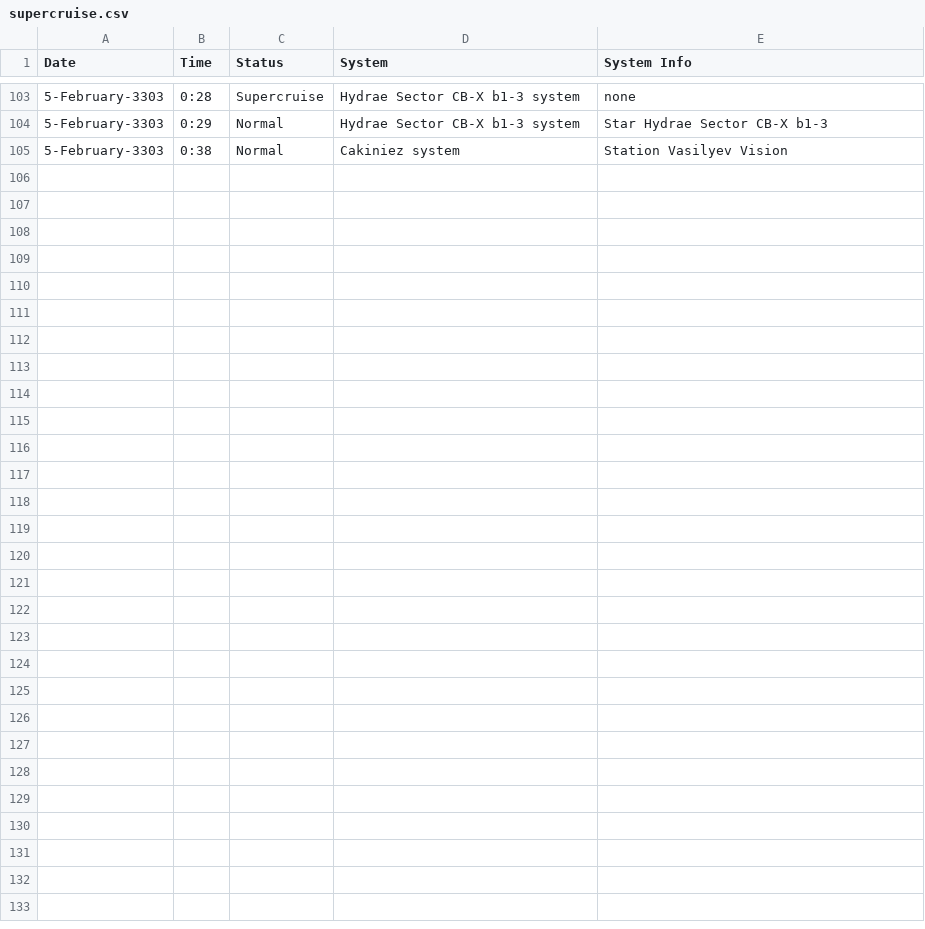
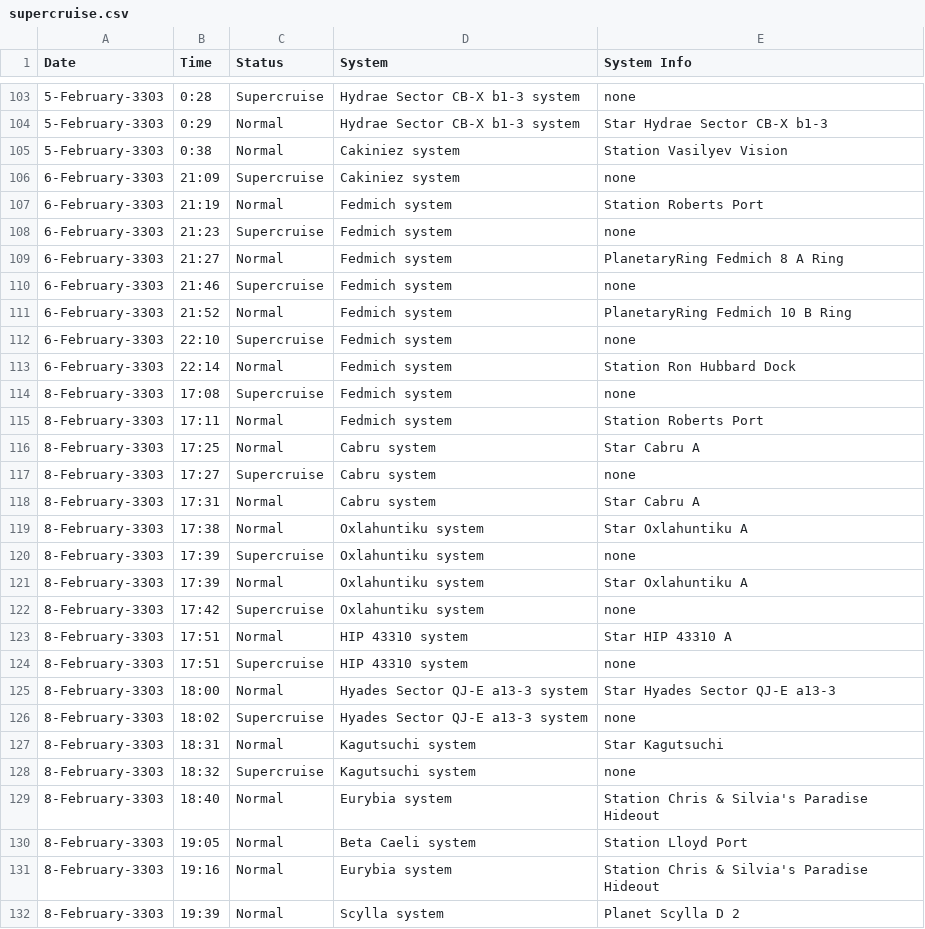
Before and after one commit to EclipzzeX/EDDI, a CSV file: Data/supercruise.csv, drawn as a sheet; only a part is shown, gaps mark what is left out; the diff names each change by its address in the sheet, - before the commit and + after, or states it on an @@ line.

```diff
--- a/Data/supercruise.csv
+++ b/Data/supercruise.csv
+row 106: 6-February-3303 | 21:09 | Supercruise | Cakiniez system | none
+row 107: 6-February-3303 | 21:19 | Normal | Fedmich system | Station Roberts Port
+row 108: 6-February-3303 | 21:23 | Supercruise | Fedmich system | none
+row 109: 6-February-3303 | 21:27 | Normal | Fedmich system | PlanetaryRing Fedmich 8 A Ring
+row 110: 6-February-3303 | 21:46 | Supercruise | Fedmich system | none
+row 111: 6-February-3303 | 21:52 | Normal | Fedmich system | PlanetaryRing Fedmich 10 B Ring
+row 112: 6-February-3303 | 22:10 | Supercruise | Fedmich system | none
+row 113: 6-February-3303 | 22:14 | Normal | Fedmich system | Station Ron Hubbard Dock
+row 114: 8-February-3303 | 17:08 | Supercruise | Fedmich system | none
+row 115: 8-February-3303 | 17:11 | Normal | Fedmich system | Station Roberts Port
+row 116: 8-February-3303 | 17:25 | Normal | Cabru system | Star Cabru A
+row 117: 8-February-3303 | 17:27 | Supercruise | Cabru system | none
+row 118: 8-February-3303 | 17:31 | Normal | Cabru system | Star Cabru A
+row 119: 8-February-3303 | 17:38 | Normal | Oxlahuntiku system | Star Oxlahuntiku A
+row 120: 8-February-3303 | 17:39 | Supercruise | Oxlahuntiku system | none
+row 121: 8-February-3303 | 17:39 | Normal | Oxlahuntiku system | Star Oxlahuntiku A
+row 122: 8-February-3303 | 17:42 | Supercruise | Oxlahuntiku system | none
+row 123: 8-February-3303 | 17:51 | Normal | HIP 43310 system | Star HIP 43310 A
+row 124: 8-February-3303 | 17:51 | Supercruise | HIP 43310 system | none
+row 125: 8-February-3303 | 18:00 | Normal | Hyades Sector QJ-E a13-3 system | Star Hyades Sector QJ-E a13-3
+row 126: 8-February-3303 | 18:02 | Supercruise | Hyades Sector QJ-E a13-3 system | none
+row 127: 8-February-3303 | 18:31 | Normal | Kagutsuchi system | Star Kagutsuchi
+row 128: 8-February-3303 | 18:32 | Supercruise | Kagutsuchi system | none
+row 129: 8-February-3303 | 18:40 | Normal | Eurybia system | Station Chris & Silvia's Paradise Hideout
+row 130: 8-February-3303 | 19:05 | Normal | Beta Caeli system | Station Lloyd Port
+row 131: 8-February-3303 | 19:16 | Normal | Eurybia system | Station Chris & Silvia's Paradise Hideout
+row 132: 8-February-3303 | 19:39 | Normal | Scylla system | Planet Scylla D 2
```
Also changed, not shown: Data/LoginHistory.csv, Data/bounty.csv, 15 other files.
